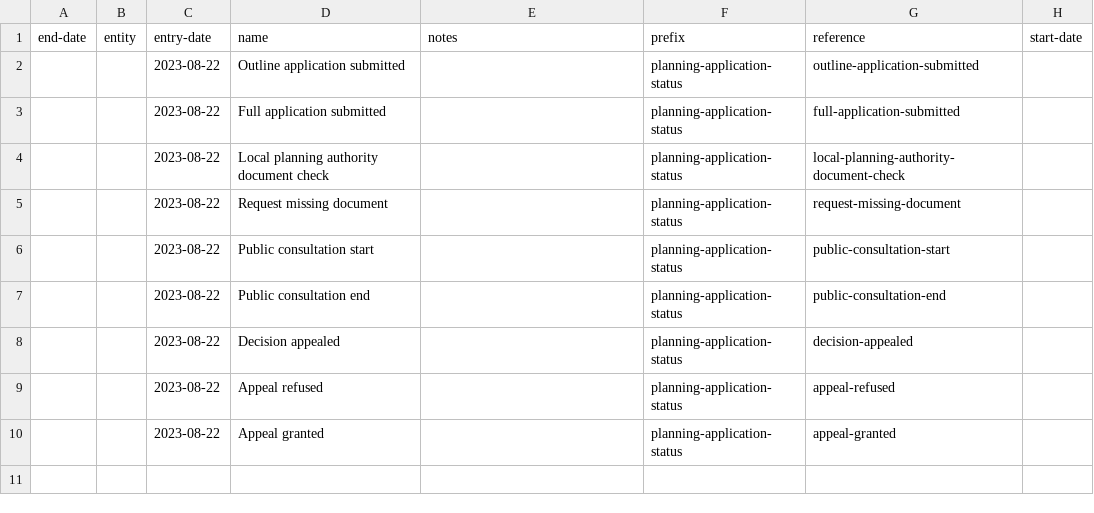
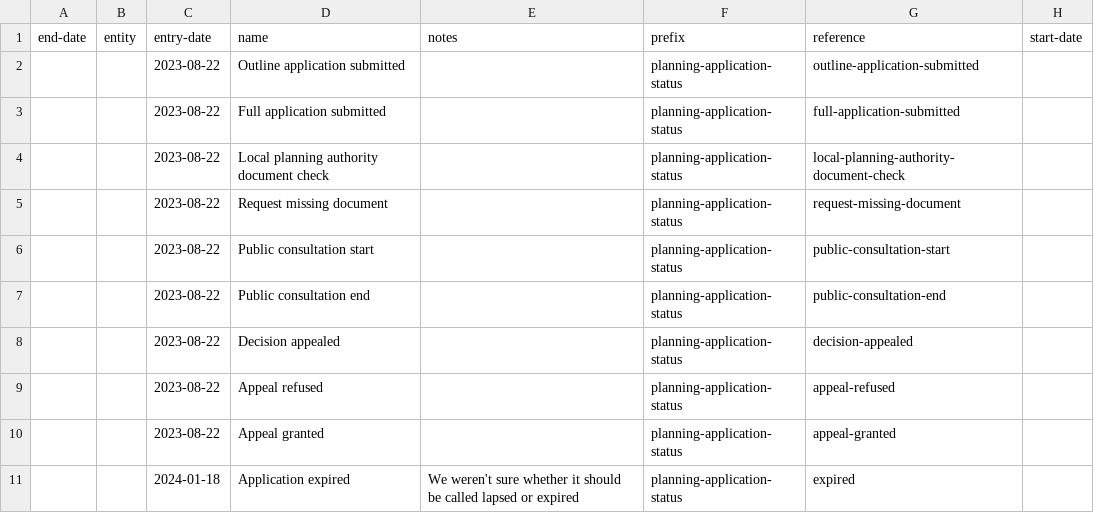
Before and after one commit to digital-land/dluhc-datasets, a CSV file: data/registers/planning-application-status.csv, drawn as a sheet; the diff names each change by its address in the sheet, - before the commit and + after, or states it on an @@ line.

```diff
--- a/data/registers/planning-application-status.csv
+++ b/data/registers/planning-application-status.csv
+row 11:  |  | 2024-01-18 | Application expired | We weren't sure whether it should be called lapsed or expired | planning-application-status | expired
```
